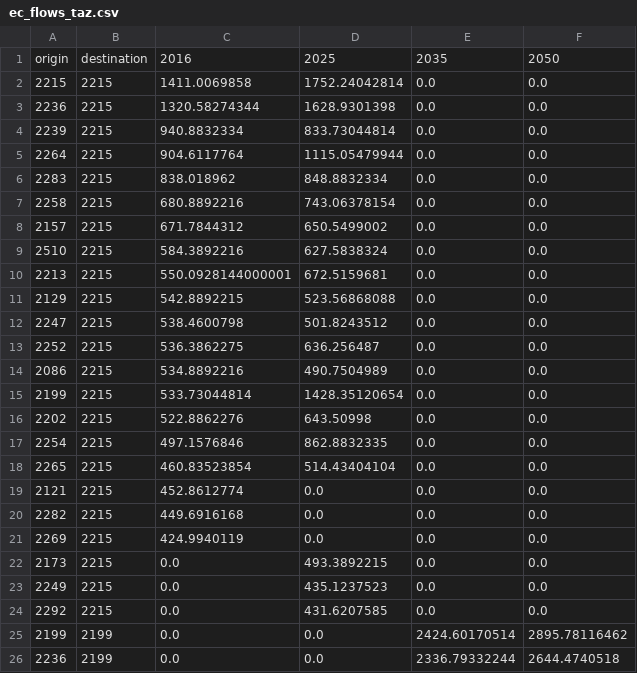
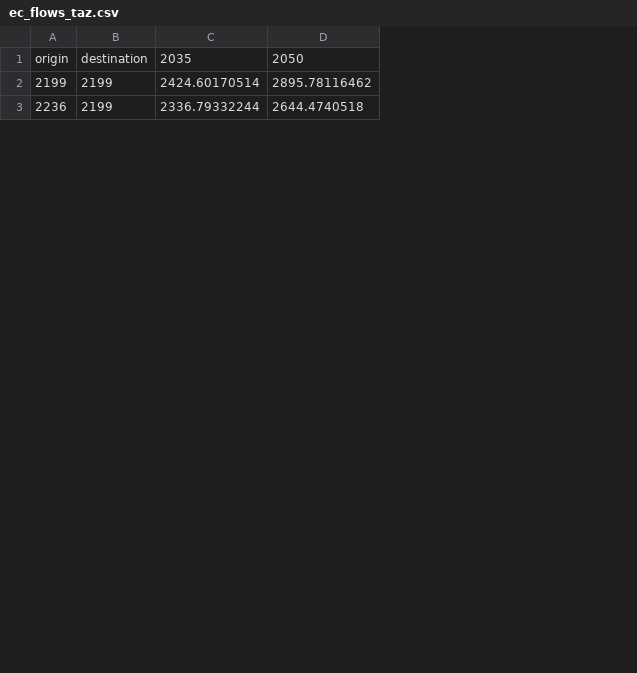
Before and after one commit to SANDAG/simwrapper-visualizer, a CSV file: data/ec_flows_taz.csv, drawn as a sheet; only a part is shown; the diff names each change by its address in the sheet, - before the commit and + after, or states it on an @@ line.

```diff
--- a/data/ec_flows_taz.csv
+++ b/data/ec_flows_taz.csv
-column C, row 1: 2016; rows 25-26: 0.0 | 0.0
-column D, row 1: 2025; rows 25-26: 0.0 | 0.0
-row 2: 2215 | 2215 | 1411.0069858 | 1752.24042814 | 0.0 | 0.0
-row 3: 2236 | 2215 | 1320.58274344 | 1628.9301398 | 0.0 | 0.0
-row 4: 2239 | 2215 | 940.8832334 | 833.73044814 | 0.0 | 0.0
-row 5: 2264 | 2215 | 904.6117764 | 1115.05479944 | 0.0 | 0.0
-row 6: 2283 | 2215 | 838.018962 | 848.8832334 | 0.0 | 0.0
-row 7: 2258 | 2215 | 680.8892216 | 743.06378154 | 0.0 | 0.0
-row 8: 2157 | 2215 | 671.7844312 | 650.5499002 | 0.0 | 0.0
-row 9: 2510 | 2215 | 584.3892216 | 627.5838324 | 0.0 | 0.0
-row 10: 2213 | 2215 | 550.0928144000001 | 672.5159681 | 0.0 | 0.0
-row 11: 2129 | 2215 | 542.8892215 | 523.56868088 | 0.0 | 0.0
-row 12: 2247 | 2215 | 538.4600798 | 501.8243512 | 0.0 | 0.0
-row 13: 2252 | 2215 | 536.3862275 | 636.256487 | 0.0 | 0.0
-row 14: 2086 | 2215 | 534.8892216 | 490.7504989 | 0.0 | 0.0
-row 15: 2199 | 2215 | 533.73044814 | 1428.35120654 | 0.0 | 0.0
-row 16: 2202 | 2215 | 522.8862276 | 643.50998 | 0.0 | 0.0
-row 17: 2254 | 2215 | 497.1576846 | 862.8832335 | 0.0 | 0.0
-row 18: 2265 | 2215 | 460.83523854 | 514.43404104 | 0.0 | 0.0
-row 19: 2121 | 2215 | 452.8612774 | 0.0 | 0.0 | 0.0
-row 20: 2282 | 2215 | 449.6916168 | 0.0 | 0.0 | 0.0
-row 21: 2269 | 2215 | 424.9940119 | 0.0 | 0.0 | 0.0
-row 22: 2173 | 2215 | 0.0 | 493.3892215 | 0.0 | 0.0
-row 23: 2249 | 2215 | 0.0 | 435.1237523 | 0.0 | 0.0
-row 24: 2292 | 2215 | 0.0 | 431.6207585 | 0.0 | 0.0
```
Also changed, not shown: data/ec_flows_city_cpa.csv, data/ec_flows_mgra.csv, 9 other files.
